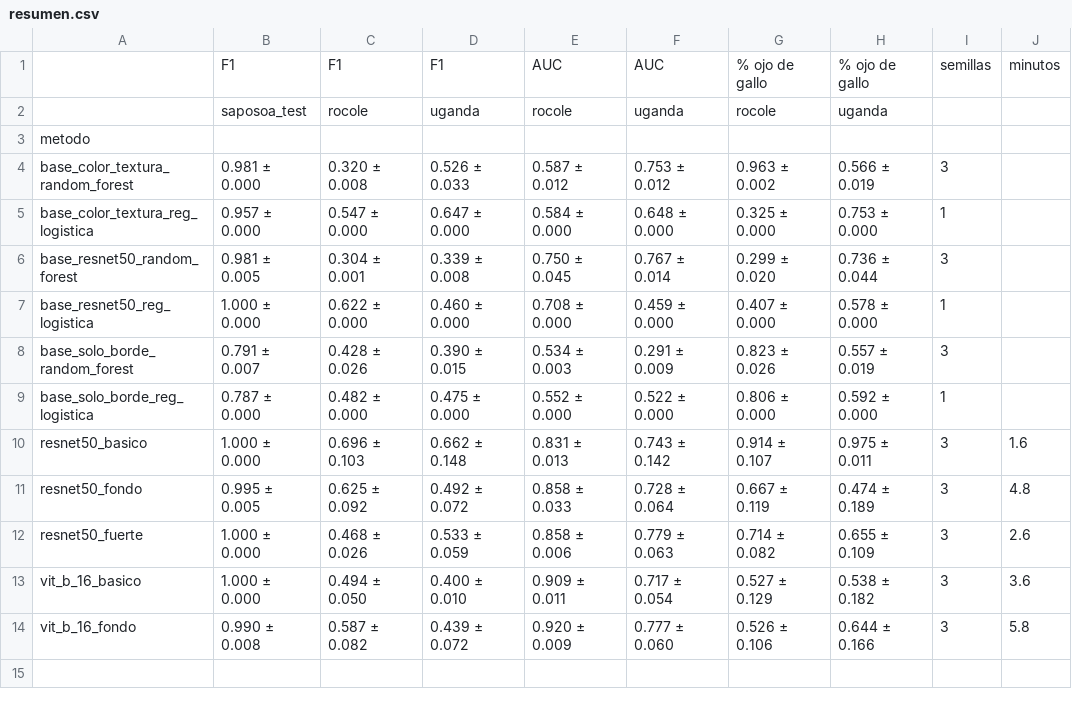
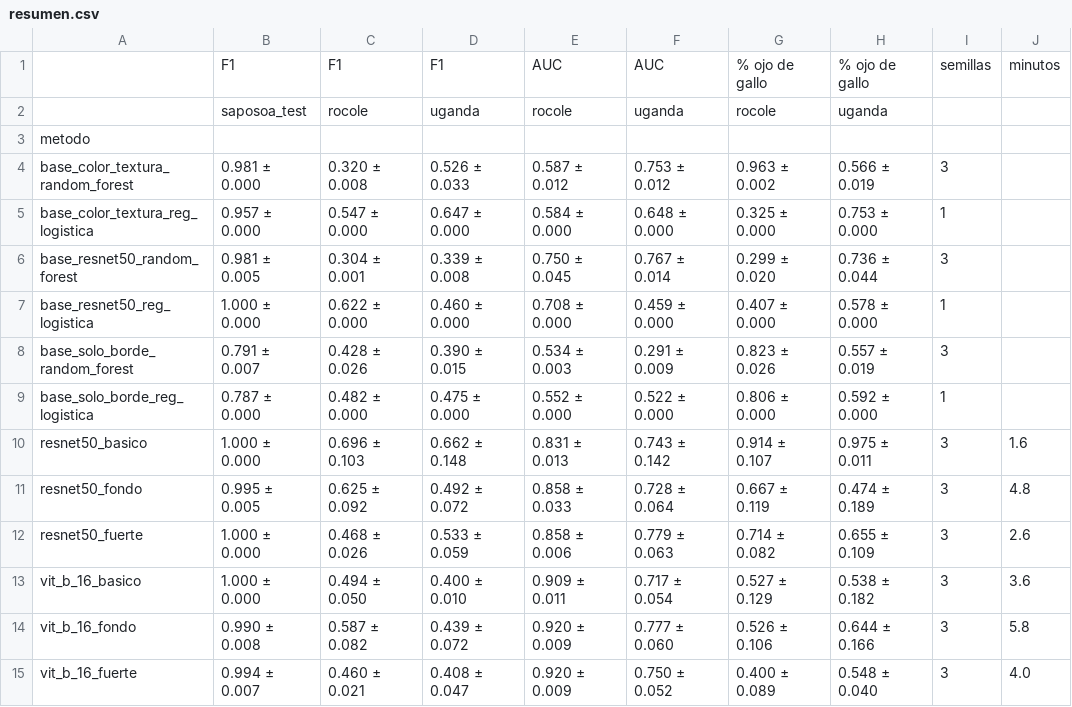
Before and after one commit to pomazon/Examen_Final_Redes_Neuronales, a CSV file: results/resumen.csv, drawn as a sheet.

Commit message:
Agregar ViT fuerte, Grad-CAM, errores y costo

```diff
--- a/results/resumen.csv
+++ b/results/resumen.csv
@@ -14 +14,2 @@ vit_b_16_basico,1.000 ± 0.000,0.494 ± 0.050,0.400 ± 0.010,0.909 ± 0.011,0.71
 vit_b_16_fondo,0.990 ± 0.008,0.587 ± 0.082,0.439 ± 0.072,0.920 ± 0.009,0.777 ± 0.060,0.526 ± 0.106,0.644 ± 0.166,3,5.8
+vit_b_16_fuerte,0.994 ± 0.007,0.460 ± 0.021,0.408 ± 0.047,0.920 ± 0.009,0.750 ± 0.052,0.400 ± 0.089,0.548 ± 0.040,3,4.0
```
Also changed, not shown: 33 other files.
